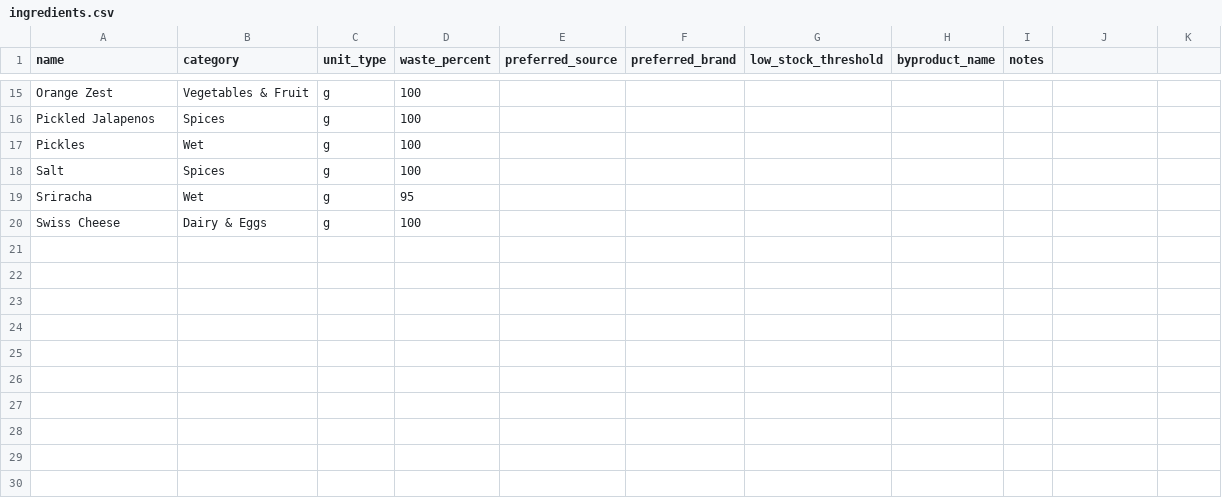
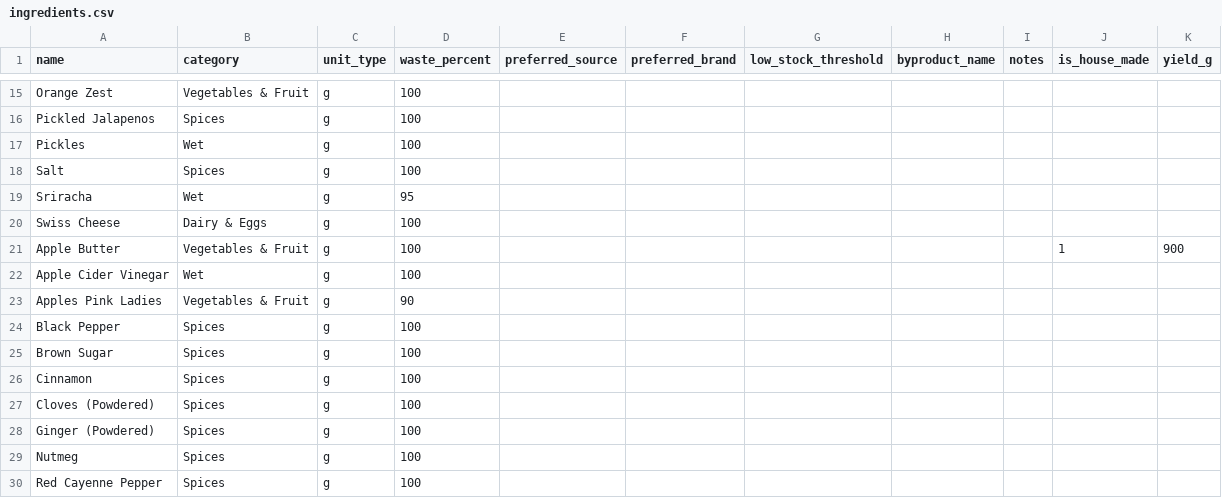
Before and after one commit to charybshawn/modules-costing, a CSV file: database/seeders/data/ingredients.csv, drawn as a sheet; only a part is shown, gaps mark what is left out; the diff names each change by its address in the sheet, - before the commit and + after, or states it on an @@ line.

```diff
--- a/database/seeders/data/ingredients.csv
+++ b/database/seeders/data/ingredients.csv
-J1: (empty)
+J1: is_house_made
-K1: (empty)
+K1: yield_g
+row 21: Apple Butter | Vegetables & Fruit | g | 100 |  |  |  |  |  | 1 | 900
+row 22: Apple Cider Vinegar | Wet | g | 100
+row 23: Apples Pink Ladies | Vegetables & Fruit | g | 90
+row 24: Black Pepper | Spices | g | 100
+row 25: Brown Sugar | Spices | g | 100
+row 26: Cinnamon | Spices | g | 100
+row 27: Cloves (Powdered) | Spices | g | 100
+row 28: Ginger (Powdered) | Spices | g | 100
+row 29: Nutmeg | Spices | g | 100
+row 30: Red Cayenne Pepper | Spices | g | 100
```
Also changed, not shown: database/seeders/data/price_history.csv, database/seeders/data/recipe_ingredients.csv, 8 other files.
